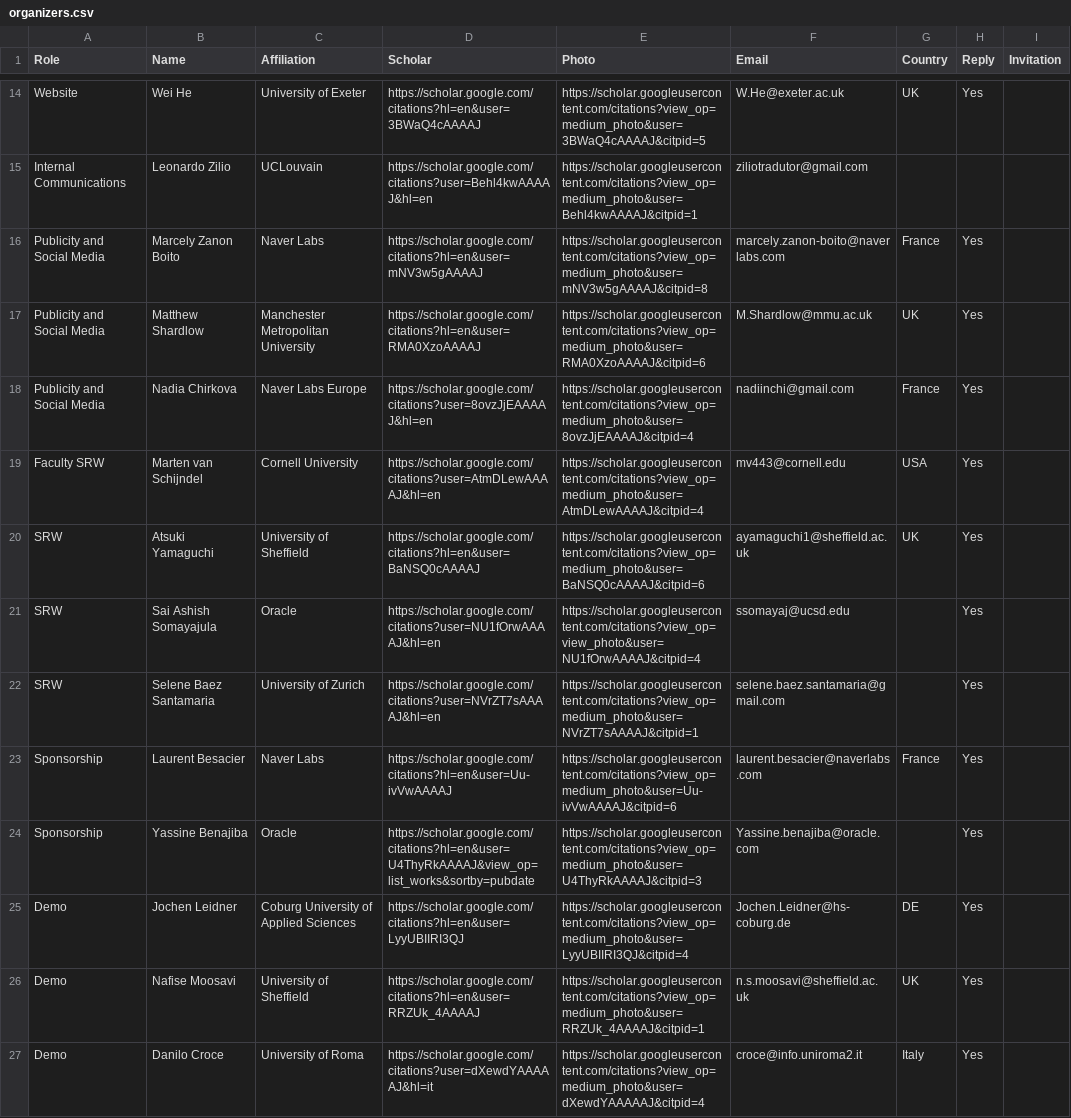
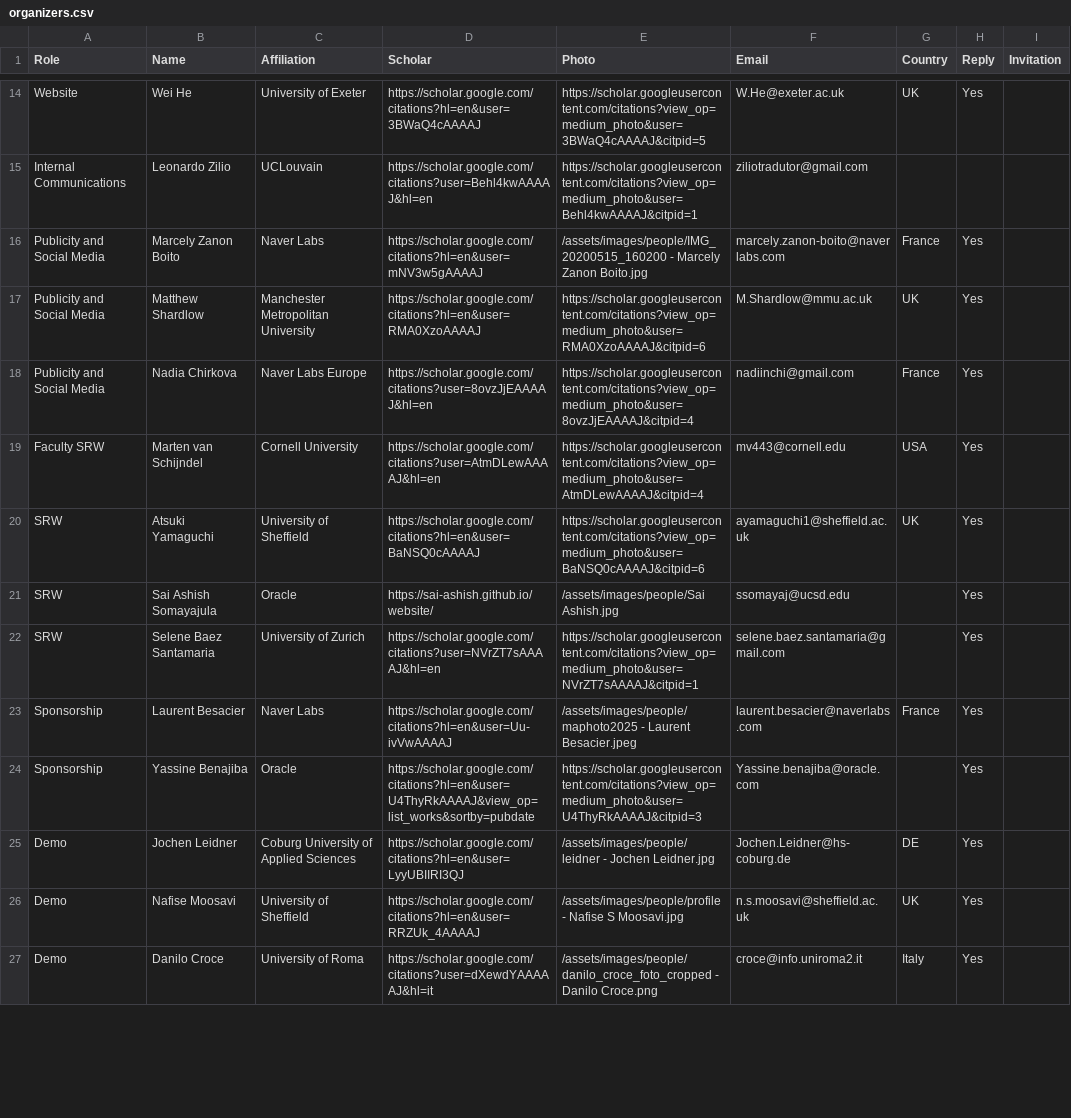
Before and after one commit to acl-org/eacl-2026, a CSV file: _data/organizers.csv, drawn as a sheet; only a part is shown, gaps mark what is left out; the diff covers the shown part only.

Commit message:
update committee profiles and demos.md

```diff
--- a/_data/organizers.csv
+++ b/_data/organizers.csv
@@ -15,3 +15,3 @@ Website,Wei He,University of Exeter,https://scholar.google.com/citations?hl=en&u
 Internal Communications,Leonardo Zilio,UCLouvain, https://scholar.google.com/citations?user=Behl4kwAAAAJ&hl=en,https://scholar.googleusercontent.com/citations?view_op=medium_photo&user=Behl4kwAAAAJ&citpid=1,ziliotradutor@gmail.com,,,
-Publicity and Social Media,Marcely Zanon Boito,Naver Labs,https://scholar.google.com/citations?hl=en&user=mNV3w5gAAAAJ,https://scholar.googleusercontent.com/citations?view_op=medium_photo&user=mNV3w5gAAAAJ&citpid=8,marcely.zanon-boito@naverlabs.com,France,Yes,
+Publicity and Social Media,Marcely Zanon Boito,Naver Labs,https://scholar.google.com/citations?hl=en&user=mNV3w5gAAAAJ,/assets/images/people/IMG_20200515_160200 - Marcely Zanon Boito.jpg,marcely.zanon-boito@naverlabs.com,France,Yes,
 Publicity and Social Media,Matthew Shardlow,Manchester Metropolitan University,https://scholar.google.com/citations?hl=en&user=RMA0XzoAAAAJ,https://scholar.googleusercontent.com/citations?view_op=medium_photo&user=RMA0XzoAAAAJ&citpid=6,M.Shardlow@mmu.ac.uk,UK,Yes,
@@ -20,8 +20,8 @@ Faculty SRW,Marten van Schijndel,Cornell University,https://scholar.google.com/c
 SRW,Atsuki Yamaguchi,University of Sheffield,https://scholar.google.com/citations?hl=en&user=BaNSQ0cAAAAJ,https://scholar.googleusercontent.com/citations?view_op=medium_photo&user=BaNSQ0cAAAAJ&citpid=6,ayamaguchi1@sheffield.ac.uk,UK,Yes,
-SRW,Sai Ashish Somayajula,Oracle,https://scholar.google.com/citations?user=NU1fOrwAAAAJ&hl=en,https://scholar.googleusercontent.com/citations?view_op=view_photo&user=NU1fOrwAAAAJ&citpid=4,ssomayaj@ucsd.edu,,Yes,
+SRW,Sai Ashish Somayajula,Oracle,https://sai-ashish.github.io/website/,/assets/images/people/Sai Ashish.jpg,ssomayaj@ucsd.edu,,Yes,
 SRW,Selene Baez Santamaria,University of Zurich,https://scholar.google.com/citations?user=NVrZT7sAAAAJ&hl=en,https://scholar.googleusercontent.com/citations?view_op=medium_photo&user=NVrZT7sAAAAJ&citpid=1,selene.baez.santamaria@gmail.com,,Yes,
-Sponsorship,Laurent Besacier,Naver Labs,https://scholar.google.com/citations?hl=en&user=Uu-ivVwAAAAJ,https://scholar.googleusercontent.com/citations?view_op=medium_photo&user=Uu-ivVwAAAAJ&citpid=6,laurent.besacier@naverlabs.com,France,Yes,
+Sponsorship,Laurent Besacier,Naver Labs,https://scholar.google.com/citations?hl=en&user=Uu-ivVwAAAAJ,/assets/images/people/maphoto2025 - Laurent Besacier.jpeg,laurent.besacier@naverlabs.com,France,Yes,
 Sponsorship,Yassine Benajiba,Oracle,https://scholar.google.com/citations?hl=en&user=U4ThyRkAAAAJ&view_op=list_works&sortby=pubdate,https://scholar.googleusercontent.com/citations?view_op=medium_photo&user=U4ThyRkAAAAJ&citpid=3,Yassine.benajiba@oracle.com,,Yes,
-Demo,Jochen Leidner,Coburg University of Applied Sciences,https://scholar.google.com/citations?hl=en&user=LyyUBIIRI3QJ,https://scholar.googleusercontent.com/citations?view_op=medium_photo&user=LyyUBIIRI3QJ&citpid=4,Jochen.Leidner@hs-coburg.de,DE,Yes,
-Demo,Nafise Moosavi,University of Sheffield,https://scholar.google.com/citations?hl=en&user=RRZUk_4AAAAJ,https://scholar.googleusercontent.com/citations?view_op=medium_photo&user=RRZUk_4AAAAJ&citpid=1,n.s.moosavi@sheffield.ac.uk,UK,Yes,
-Demo,Danilo Croce,University of Roma,https://scholar.google.com/citations?user=dXewdYAAAAAJ&hl=it,https://scholar.googleusercontent.com/citations?view_op=medium_photo&user=dXewdYAAAAAJ&citpid=4,croce@info.uniroma2.it,Italy,Yes,
+Demo,Jochen Leidner,Coburg University of Applied Sciences,https://scholar.google.com/citations?hl=en&user=LyyUBIIRI3QJ,/assets/images/people/leidner - Jochen Leidner.jpg,Jochen.Leidner@hs-coburg.de,DE,Yes,
+Demo,Nafise Moosavi,University of Sheffield,https://scholar.google.com/citations?hl=en&user=RRZUk_4AAAAJ,/assets/images/people/profile - Nafise S Moosavi.jpg,n.s.moosavi@sheffield.ac.uk,UK,Yes,
+Demo,Danilo Croce,University of Roma,https://scholar.google.com/citations?user=dXewdYAAAAAJ&hl=it,/assets/images/people/danilo_croce_foto_cropped - Danilo Croce.png,croce@info.uniroma2.it,Italy,Yes,
```
Also changed, not shown: 1 added row and 12 edited cells elsewhere in this file, 20 other files.
